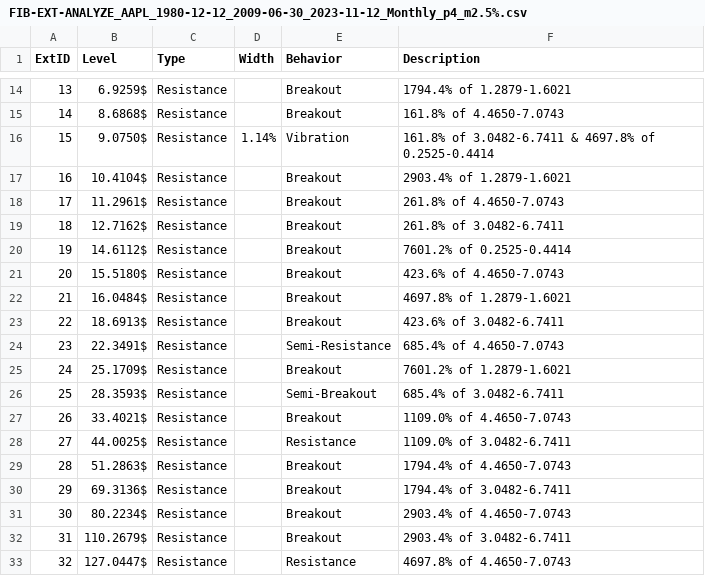
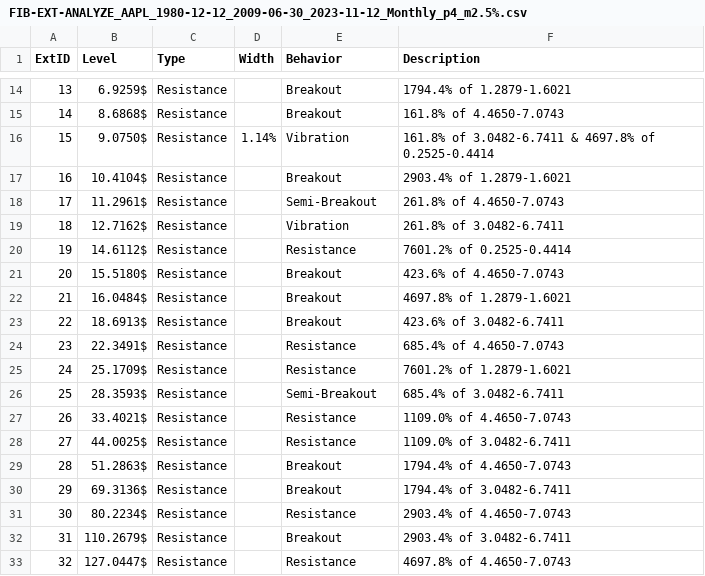
Before and after one commit to br0328/chart-man, a CSV file: out/FIB-EXT-ANALYZE_AAPL_1980-12-12_2009-06-30_2023-11-12_Monthly_p4_m2.5%.csv, drawn as a sheet; only a part is shown, gaps mark what is left out.

```diff
--- a/out/FIB-EXT-ANALYZE_AAPL_1980-12-12_2009-06-30_2023-11-12_Monthly_p4_m2.5%.csv
+++ b/out/FIB-EXT-ANALYZE_AAPL_1980-12-12_2009-06-30_2023-11-12_Monthly_p4_m2.5%.csv
@@ -17,5 +17,5 @@ ExtID,Level,Type,Width,Behavior,Description,
 16,10.4104$,Resistance,,Breakout,2903.4% of 1.2879-1.6021,
-17,11.2961$,Resistance,,Breakout,261.8% of 4.4650-7.0743,
-18,12.7162$,Resistance,,Breakout,261.8% of 3.0482-6.7411,
-19,14.6112$,Resistance,,Breakout,7601.2% of 0.2525-0.4414,
+17,11.2961$,Resistance,,Semi-Breakout,261.8% of 4.4650-7.0743,
+18,12.7162$,Resistance,,Vibration,261.8% of 3.0482-6.7411,
+19,14.6112$,Resistance,,Resistance,7601.2% of 0.2525-0.4414,
 20,15.5180$,Resistance,,Breakout,423.6% of 4.4650-7.0743,
@@ -23,6 +23,6 @@ ExtID,Level,Type,Width,Behavior,Description,
 22,18.6913$,Resistance,,Breakout,423.6% of 3.0482-6.7411,
-23,22.3491$,Resistance,,Semi-Resistance,685.4% of 4.4650-7.0743,
-24,25.1709$,Resistance,,Breakout,7601.2% of 1.2879-1.6021,
+23,22.3491$,Resistance,,Resistance,685.4% of 4.4650-7.0743,
+24,25.1709$,Resistance,,Resistance,7601.2% of 1.2879-1.6021,
 25,28.3593$,Resistance,,Semi-Breakout,685.4% of 3.0482-6.7411,
-26,33.4021$,Resistance,,Breakout,1109.0% of 4.4650-7.0743,
+26,33.4021$,Resistance,,Resistance,1109.0% of 4.4650-7.0743,
 27,44.0025$,Resistance,,Resistance,1109.0% of 3.0482-6.7411,
@@ -30,3 +30,3 @@ ExtID,Level,Type,Width,Behavior,Description,
 29,69.3136$,Resistance,,Breakout,1794.4% of 3.0482-6.7411,
-30,80.2234$,Resistance,,Breakout,2903.4% of 4.4650-7.0743,
+30,80.2234$,Resistance,,Resistance,2903.4% of 4.4650-7.0743,
 31,110.2679$,Resistance,,Breakout,2903.4% of 3.0482-6.7411,
```
Also changed, not shown: out/FIB-EXT-ANALYZE_AAPL_1980-12-12_2009-07-23_2023-11-12_Daily_p4_m2.5%.csv, out/FIB-EXT-ANALYZE_META_2012-05-18_2020-01-12_2023-11-12_Weekly_p4_m2.5%.csv, 46 other files.
